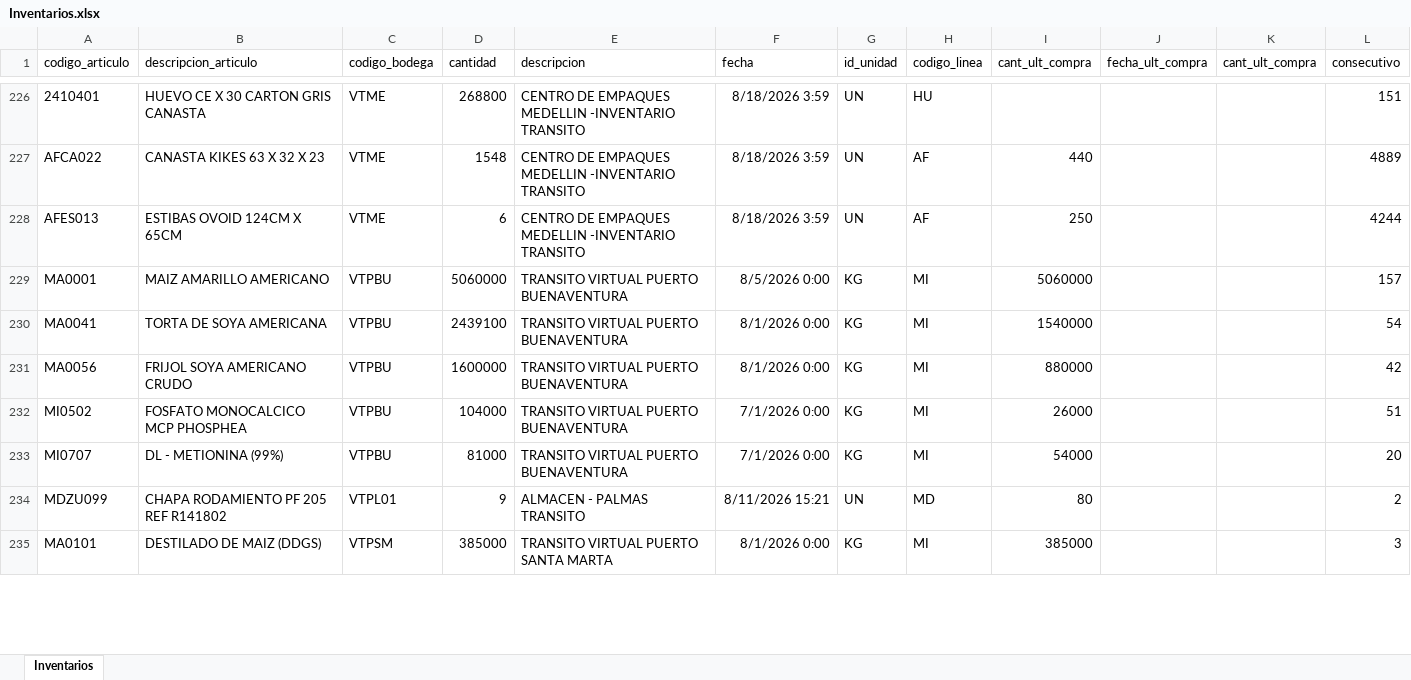
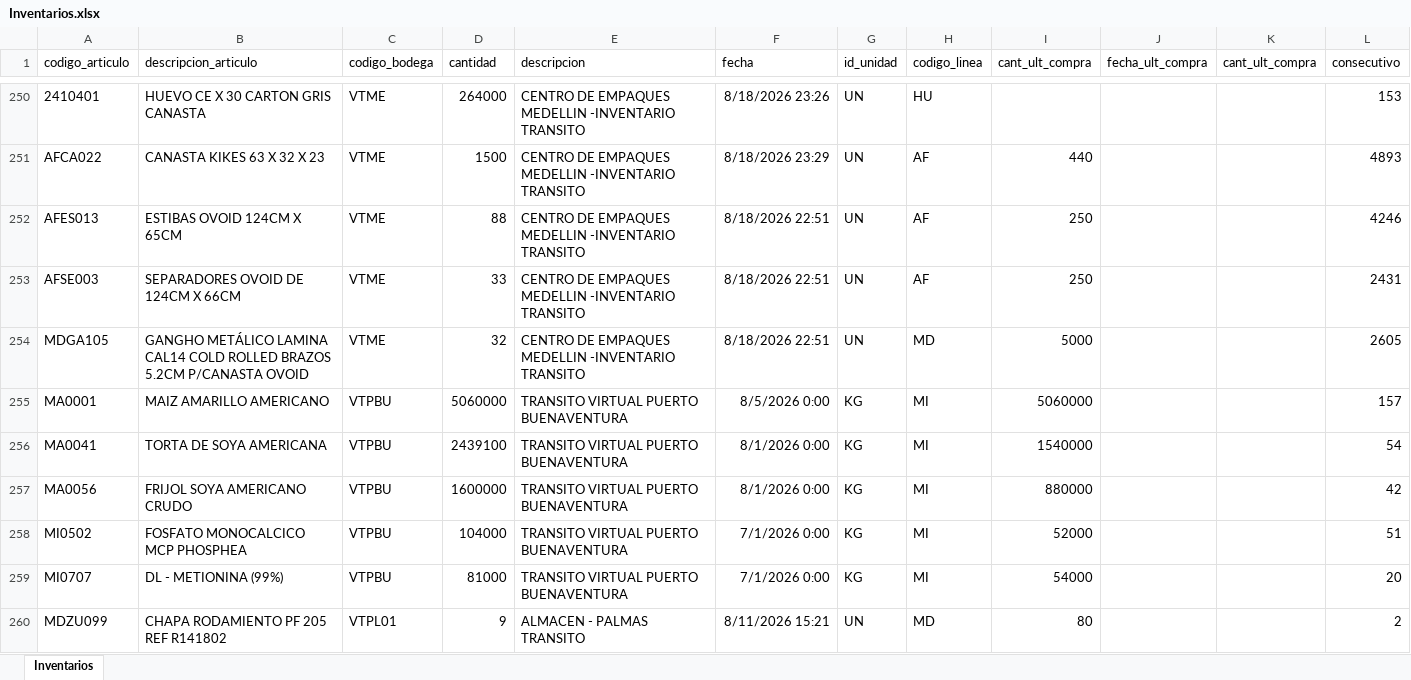
Before and after one commit to CamiVargas25/Inventarios, an Excel workbook: Inventarios.xlsx, sheet Inventarios, drawn as a sheet; only a part is shown, gaps mark what is left out; the shorter side is filled out with more unchanged rows; values as stored, in another font and other column widths than the file's, no borders; addresses are those after the commit; the diff covers the shown part only; the diff names each change by its address in the sheet, - before the commit and + after, or states it on an @@ line.

```diff
--- a/Inventarios.xlsx (sheet Inventarios)
+++ b/Inventarios.xlsx (sheet Inventarios)
-D250 (cantidad): 268800
+D250 (cantidad): 264000
-F250 (fecha): 8/18/2026 3:59
+F250 (fecha): 8/18/2026 23:26
-L250 (consecutivo): 151
+L250 (consecutivo): 153
-D251 (cantidad): 1548
+D251 (cantidad): 1500
-F251 (fecha): 8/18/2026 3:59
+F251 (fecha): 8/18/2026 23:29
-L251 (consecutivo): 4889
+L251 (consecutivo): 4893
-D252 (cantidad): 6
+D252 (cantidad): 88
-F252 (fecha): 8/18/2026 3:59
+F252 (fecha): 8/18/2026 22:51
-L252 (consecutivo): 4244
+L252 (consecutivo): 4246
+row 253: AFSE003 | SEPARADORES OVOID DE 124CM X 66CM | VTME | 33 | CENTRO DE EMPAQUES MEDELLIN -INVENTARIO TRANSITO | 8/18/2026 22:51 | UN | AF | 250 |  |  | 2431
+row 254: MDGA105 | GANGHO METÁLICO LAMINA CAL14 COLD ROLLED BRAZOS 5.2CM P/CANASTA OVOID | VTME | 32 | CENTRO DE EMPAQUES MEDELLIN -INVENTARIO TRANSITO | 8/18/2026 22:51 | UN | MD | 5000 |  |  | 2605
-I258 (cant_ult_compra): 26000
+I258 (cant_ult_compra): 52000
```
Also changed, not shown: 46 added rows, 20 removed rows and 258 edited cells elsewhere in this sheet, 5 other files.
